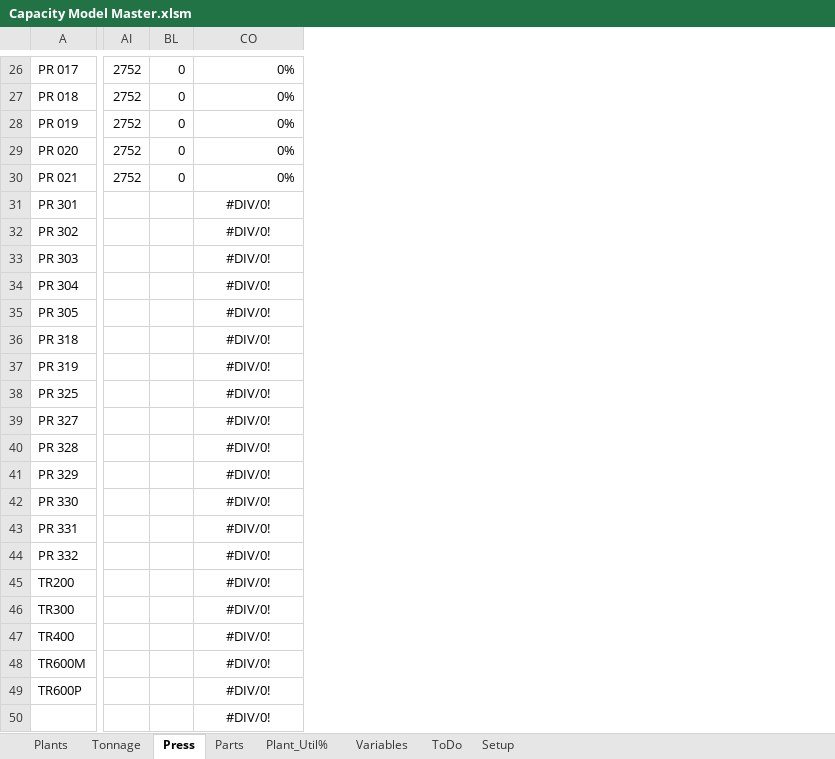
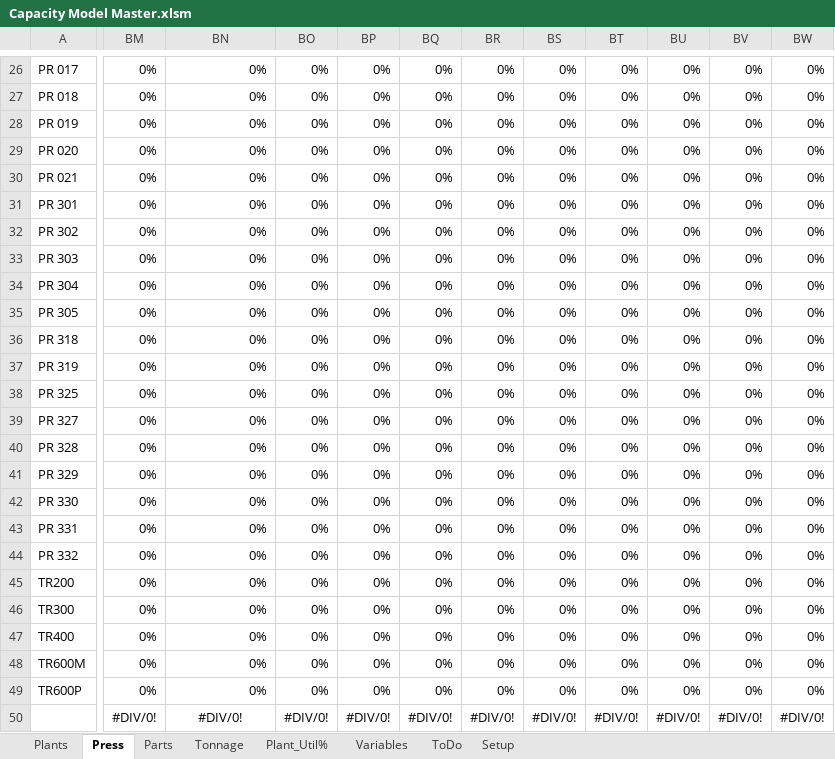
Before and after one commit to bluei/gill-capacity, an Excel workbook: Capacity Model Master.xlsm, sheet Press, drawn as a sheet; only a part is shown, gaps mark what is left out; values as stored, in another font and other column widths than the file's, no borders; charts and pictures and conditional formats and table styles not drawn; removed rows and columns are numbered as before the commit, all else as after; the diff covers the shown part only; the diff names each change by its address in the sheet, - before the commit and + after, or states it on an @@ line.

```diff
--- a/Capacity Model Master.xlsm (sheet Press)
+++ b/Capacity Model Master.xlsm (sheet Press)
@@ sheet tab order changed: Plants | Press | Parts | Tonnage | Plant_Util% | Variables | ToDo | Setup @@
@@ column AI hidden, rows 26-30: all 2752 @@
@@ column BL hidden, rows 26-30: all 0 @@
@@ column BM unhidden, rows 26-50: 0% | 0% | 0% | 0% | 0% | 0% | 0% | 0% | 0% | 0% | 0% | 0% | 0% | 0% | 0% | 0% | 0% | 0% | 0% | 0% | 0% | 0% | 0% | 0% | #DIV/0! @@
@@ column BO unhidden, rows 26-50: 0% | 0% | 0% | 0% | 0% | 0% | 0% | 0% | 0% | 0% | 0% | 0% | 0% | 0% | 0% | 0% | 0% | 0% | 0% | 0% | 0% | 0% | 0% | 0% | #DIV/0! @@
@@ column BP unhidden, rows 26-50: 0% | 0% | 0% | 0% | 0% | 0% | 0% | 0% | 0% | 0% | 0% | 0% | 0% | 0% | 0% | 0% | 0% | 0% | 0% | 0% | 0% | 0% | 0% | 0% | #DIV/0! @@
@@ column BQ unhidden, rows 26-50: 0% | 0% | 0% | 0% | 0% | 0% | 0% | 0% | 0% | 0% | 0% | 0% | 0% | 0% | 0% | 0% | 0% | 0% | 0% | 0% | 0% | 0% | 0% | 0% | #DIV/0! @@
@@ column BR unhidden, rows 26-50: 0% | 0% | 0% | 0% | 0% | 0% | 0% | 0% | 0% | 0% | 0% | 0% | 0% | 0% | 0% | 0% | 0% | 0% | 0% | 0% | 0% | 0% | 0% | 0% | #DIV/0! @@
@@ column BS unhidden, rows 26-50: 0% | 0% | 0% | 0% | 0% | 0% | 0% | 0% | 0% | 0% | 0% | 0% | 0% | 0% | 0% | 0% | 0% | 0% | 0% | 0% | 0% | 0% | 0% | 0% | #DIV/0! @@
@@ column BT unhidden, rows 26-50: 0% | 0% | 0% | 0% | 0% | 0% | 0% | 0% | 0% | 0% | 0% | 0% | 0% | 0% | 0% | 0% | 0% | 0% | 0% | 0% | 0% | 0% | 0% | 0% | #DIV/0! @@
@@ column BU unhidden, rows 26-50: 0% | 0% | 0% | 0% | 0% | 0% | 0% | 0% | 0% | 0% | 0% | 0% | 0% | 0% | 0% | 0% | 0% | 0% | 0% | 0% | 0% | 0% | 0% | 0% | #DIV/0! @@
@@ column BV unhidden, rows 26-50: 0% | 0% | 0% | 0% | 0% | 0% | 0% | 0% | 0% | 0% | 0% | 0% | 0% | 0% | 0% | 0% | 0% | 0% | 0% | 0% | 0% | 0% | 0% | 0% | #DIV/0! @@
@@ column BW unhidden, rows 26-50: 0% | 0% | 0% | 0% | 0% | 0% | 0% | 0% | 0% | 0% | 0% | 0% | 0% | 0% | 0% | 0% | 0% | 0% | 0% | 0% | 0% | 0% | 0% | 0% | #DIV/0! @@
-BN31:BN49: #DIV/0!
+BN31:BN49: 0%
-BN31:BN49 alignment: center
+BN31:BN49 alignment: right
```
Also changed, not shown: 1 added row, 1 removed row, 2 added columns, 5 edited cells and cell formats elsewhere in this sheet, sheet Parts, sheet Setup, sheet Plants, formulas that keep their value, hidden cells, charts or pictures.
